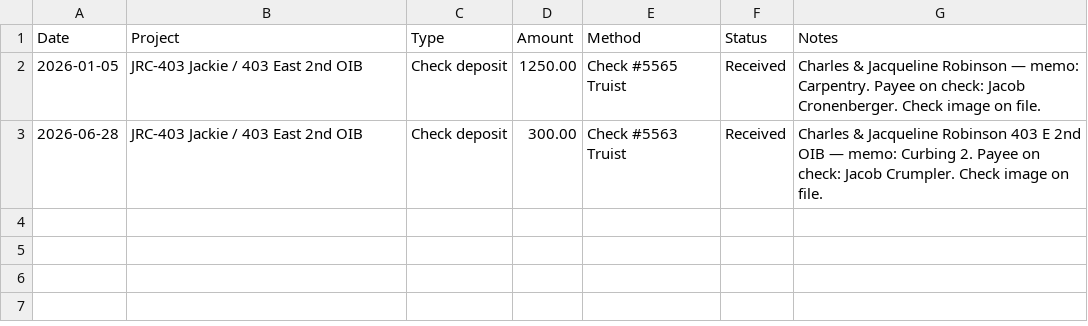
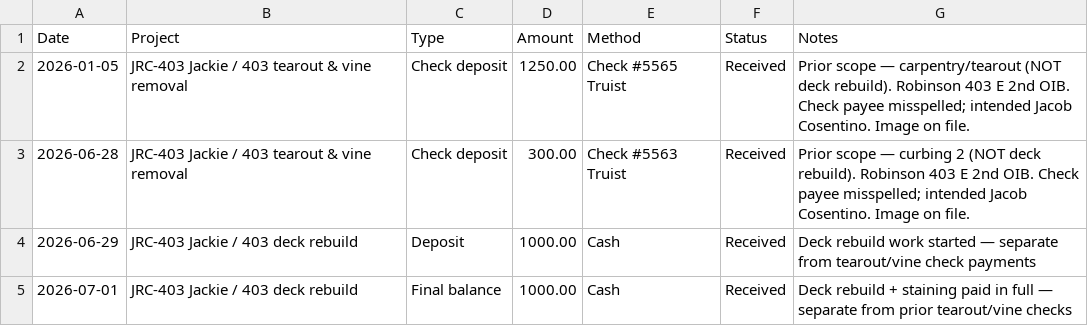
Before and after one commit to s4aterkillsx29/J-and-R-construction-management, a CSV file: scripts/templates/dropbox_workspace/04_FINANCIAL_TRACKING/Income_Deposits_Balances/Income_Deposit_Balance_Register.csv, drawn as a sheet.

```diff
--- a/scripts/templates/dropbox_workspace/04_FINANCIAL_TRACKING/Income_Deposits_Balances/Income_Deposit_Balance_Register.csv
+++ b/scripts/templates/dropbox_workspace/04_FINANCIAL_TRACKING/Income_Deposits_Balances/Income_Deposit_Balance_Register.csv
@@ -1,3 +1,5 @@
 Date,Project,Type,Amount,Method,Status,Notes
-2026-01-05,JRC-403 Jackie / 403 East 2nd OIB,Check deposit,1250.00,Check #5565 Truist,Received,"Charles & Jacqueline Robinson — memo: Carpentry. Payee on check: Jacob Cronenberger. Check image on file."
-2026-06-28,JRC-403 Jackie / 403 East 2nd OIB,Check deposit,300.00,Check #5563 Truist,Received,"Charles & Jacqueline Robinson 403 E 2nd OIB — memo: Curbing 2. Payee on check: Jacob Crumpler. Check image on file."
+2026-01-05,JRC-403 Jackie / 403 tearout & vine removal,Check deposit,1250.00,Check #5565 Truist,Received,"Prior scope — carpentry/tearout (NOT deck rebuild). Robinson 403 E 2nd OIB. Check payee misspelled; intended Jacob Cosentino. Image on file."
+2026-06-28,JRC-403 Jackie / 403 tearout & vine removal,Check deposit,300.00,Check #5563 Truist,Received,"Prior scope — curbing 2 (NOT deck rebuild). Robinson 403 E 2nd OIB. Check payee misspelled; intended Jacob Cosentino. Image on file."
+2026-06-29,JRC-403 Jackie / 403 deck rebuild,Deposit,1000.00,Cash,Received,Deck rebuild work started — separate from tearout/vine check payments
+2026-07-01,JRC-403 Jackie / 403 deck rebuild,Final balance,1000.00,Cash,Received,Deck rebuild + staining paid in full — separate from prior tearout/vine checks
```
Also changed, not shown: scripts/templates/dropbox_workspace/04_FINANCIAL_TRACKING/Setaside_Review/Setaside_Review_2026-07-04.csv, scripts/templates/dropbox_workspace/08_Admin_Standards/JRC_JOB_RELATION_REGISTER.csv, 5 other files.
